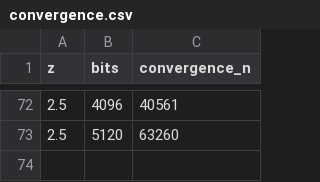
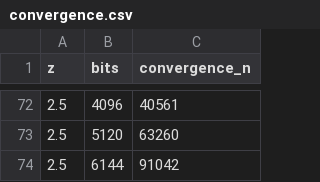
Before and after one commit to tk-yoshimura/ErrorFunctionApproximation, a CSV file: results/convergence.csv, drawn as a sheet; only a part is shown, gaps mark what is left out.

Commit message:
update results

```diff
--- a/results/convergence.csv
+++ b/results/convergence.csv
@@ -73 +73,2 @@ z,bits,convergence_n
 2.5,5120,63260
+2.5,6144,91042
```
Also changed, not shown: 1 other file.
